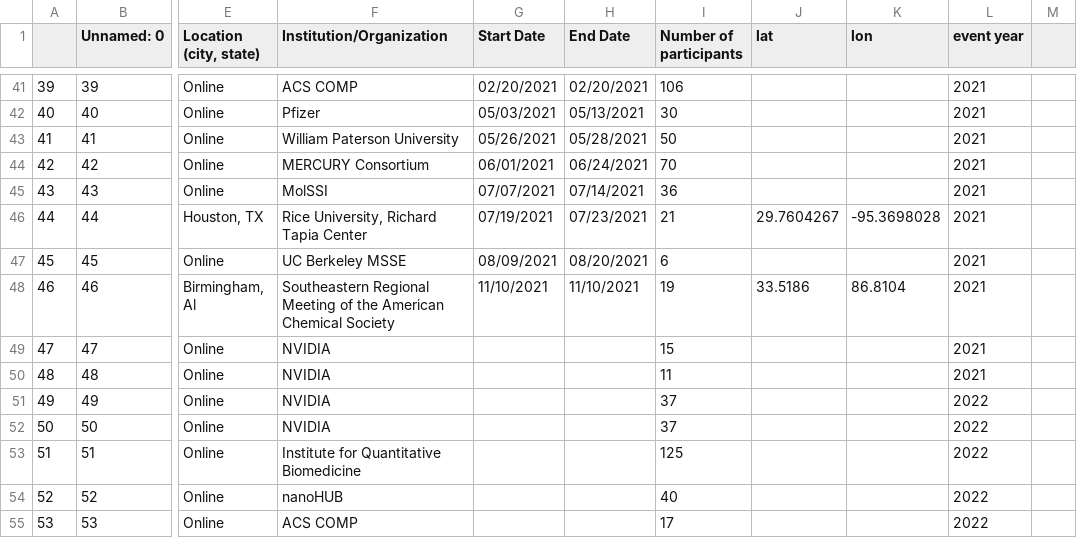
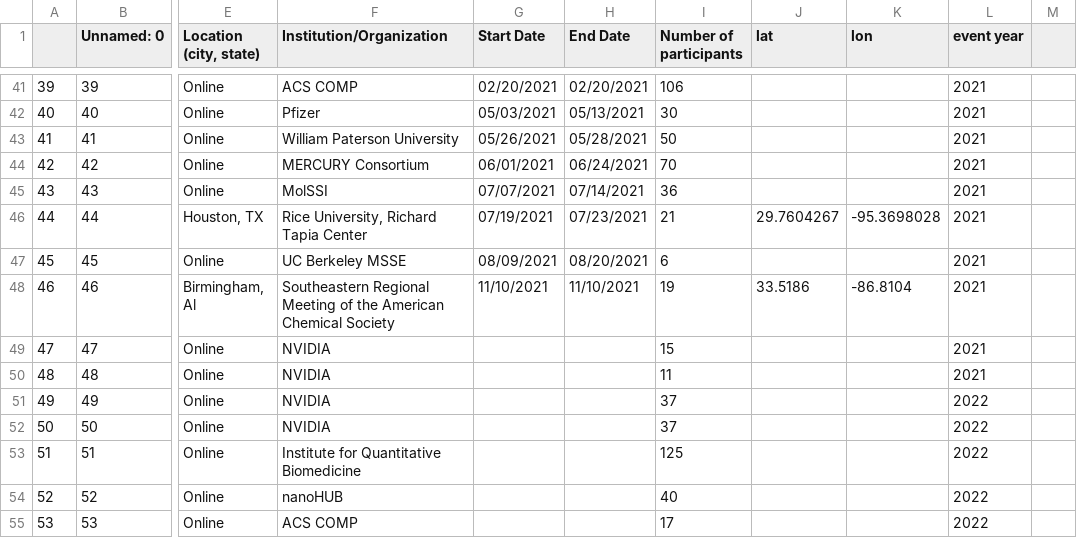
Before and after one commit to MolSSI-Education/molssi-education.github.io, a CSV file: assets/education-events.csv, drawn as a sheet; only a part is shown, gaps mark what is left out; the diff names each change by its address in the sheet, - before the commit and + after, or states it on an @@ line.

Commit message:
fix workshop location

```diff
--- a/assets/education-events.csv
+++ b/assets/education-events.csv
-K48 (lon): 86.8104
+K48 (lon): -86.8104
```
